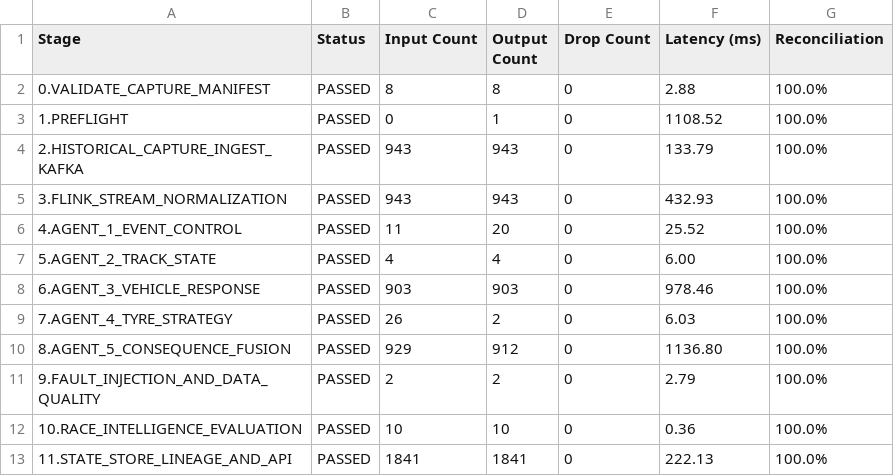
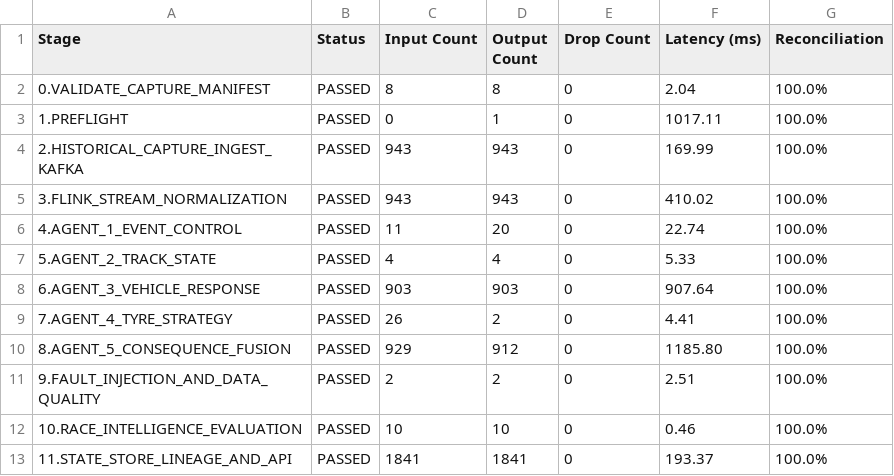
Before and after one commit to ChiragHariprasad/Caliberv2, a CSV file: stage_reconciliation.csv, drawn as a sheet.

```diff
--- a/stage_reconciliation.csv
+++ b/stage_reconciliation.csv
@@ -1,13 +1,13 @@
 Stage,Status,Input Count,Output Count,Drop Count,Latency (ms),Reconciliation
-0.VALIDATE_CAPTURE_MANIFEST,PASSED,8,8,0,2.88,100.0%
-1.PREFLIGHT,PASSED,0,1,0,1108.52,100.0%
-2.HISTORICAL_CAPTURE_INGEST_KAFKA,PASSED,943,943,0,133.79,100.0%
-3.FLINK_STREAM_NORMALIZATION,PASSED,943,943,0,432.93,100.0%
-4.AGENT_1_EVENT_CONTROL,PASSED,11,20,0,25.52,100.0%
-5.AGENT_2_TRACK_STATE,PASSED,4,4,0,6.00,100.0%
-6.AGENT_3_VEHICLE_RESPONSE,PASSED,903,903,0,978.46,100.0%
-7.AGENT_4_TYRE_STRATEGY,PASSED,26,2,0,6.03,100.0%
-8.AGENT_5_CONSEQUENCE_FUSION,PASSED,929,912,0,1136.80,100.0%
-9.FAULT_INJECTION_AND_DATA_QUALITY,PASSED,2,2,0,2.79,100.0%
-10.RACE_INTELLIGENCE_EVALUATION,PASSED,10,10,0,0.36,100.0%
-11.STATE_STORE_LINEAGE_AND_API,PASSED,1841,1841,0,222.13,100.0%
+0.VALIDATE_CAPTURE_MANIFEST,PASSED,8,8,0,2.04,100.0%
+1.PREFLIGHT,PASSED,0,1,0,1017.11,100.0%
+2.HISTORICAL_CAPTURE_INGEST_KAFKA,PASSED,943,943,0,169.99,100.0%
+3.FLINK_STREAM_NORMALIZATION,PASSED,943,943,0,410.02,100.0%
+4.AGENT_1_EVENT_CONTROL,PASSED,11,20,0,22.74,100.0%
+5.AGENT_2_TRACK_STATE,PASSED,4,4,0,5.33,100.0%
+6.AGENT_3_VEHICLE_RESPONSE,PASSED,903,903,0,907.64,100.0%
+7.AGENT_4_TYRE_STRATEGY,PASSED,26,2,0,4.41,100.0%
+8.AGENT_5_CONSEQUENCE_FUSION,PASSED,929,912,0,1185.80,100.0%
+9.FAULT_INJECTION_AND_DATA_QUALITY,PASSED,2,2,0,2.51,100.0%
+10.RACE_INTELLIGENCE_EVALUATION,PASSED,10,10,0,0.46,100.0%
+11.STATE_STORE_LINEAGE_AND_API,PASSED,1841,1841,0,193.37,100.0%
```
Also changed, not shown: agent_metrics.csv, reports/full_race/agent_metrics.csv, 41 other files.
